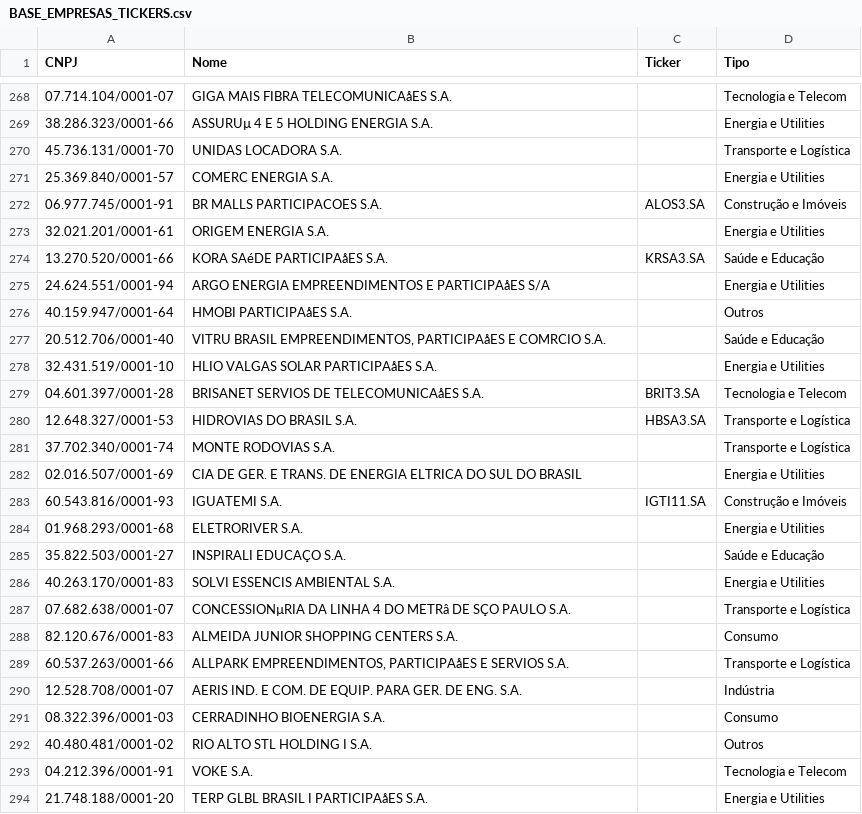
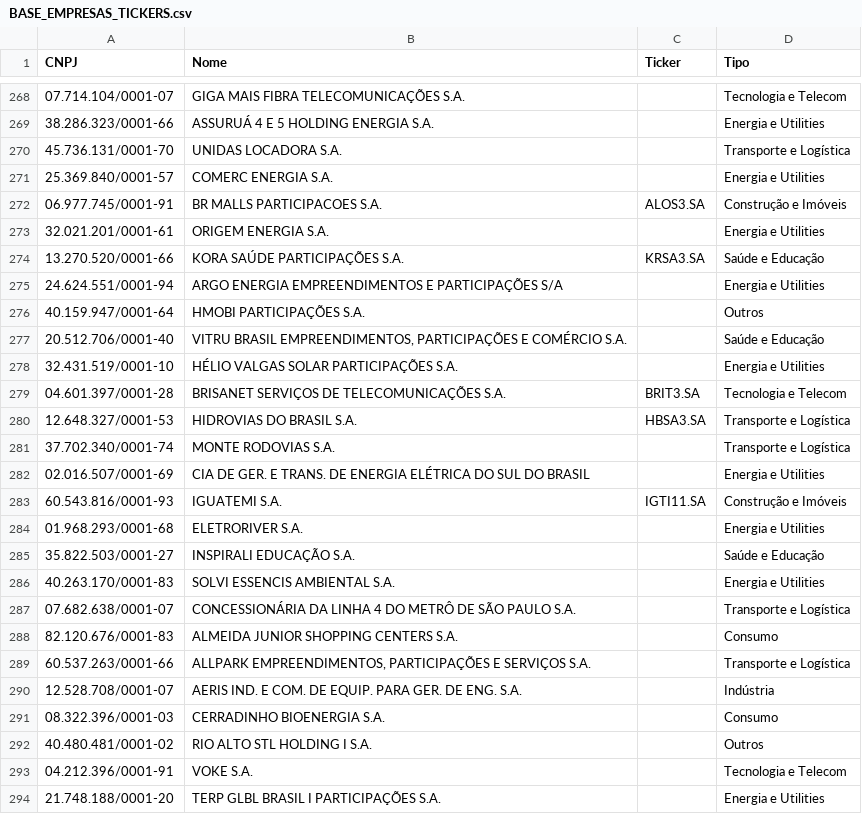
Before and after one commit to kleberAbreu/finance-cvm-dashboard, a CSV file: BASE_EMPRESAS_TICKERS.csv, drawn as a sheet; only a part is shown, gaps mark what is left out; the diff covers the shown part only; the diff names each change by its address in the sheet, - before the commit and + after, or states it on an @@ line.

```diff
--- a/BASE_EMPRESAS_TICKERS.csv
+++ b/BASE_EMPRESAS_TICKERS.csv
-B268 (Nome): GIGA MAIS FIBRA TELECOMUNICAåES S.A.
+B268 (Nome): GIGA MAIS FIBRA TELECOMUNICAÇÕES S.A.
-B269 (Nome): ASSURUµ 4 E 5 HOLDING ENERGIA S.A.
+B269 (Nome): ASSURUÁ 4 E 5 HOLDING ENERGIA S.A.
-B274 (Nome): KORA SAéDE PARTICIPAåES S.A.
+B274 (Nome): KORA SAÚDE PARTICIPAÇÕES S.A.
-B275 (Nome): …EMPREENDIMENTOS E PARTICIPAåES S/A
+B275 (Nome): …EMPREENDIMENTOS E PARTICIPAÇÕES S/A
-B276 (Nome): HMOBI PARTICIPAåES S.A.
+B276 (Nome): HMOBI PARTICIPAÇÕES S.A.
-B277 (Nome): …BRASIL EMPREENDIMENTOS, PARTICIPAåES E COMRCIO S.A.
+B277 (Nome): …BRASIL EMPREENDIMENTOS, PARTICIPAÇÕES E COMÉRCIO S.A.
-B278 (Nome): HLIO VALGAS SOLAR PARTICIPAåES S.A.
+B278 (Nome): HÉLIO VALGAS SOLAR PARTICIPAÇÕES S.A.
-B279 (Nome): BRISANET SERVIOS DE TELECOMUNICAåES S.A.
+B279 (Nome): BRISANET SERVIÇOS DE TELECOMUNICAÇÕES S.A.
-B282 (Nome): …DE ENERGIA ELTRICA DO SUL…
+B282 (Nome): …DE ENERGIA ELÉTRICA DO SUL…
-B285 (Nome): INSPIRALI EDUCAÇO S.A.
+B285 (Nome): INSPIRALI EDUCAÇÃO S.A.
-B287 (Nome): CONCESSIONµRIA DA LINHA 4 DO METRâ DE SÇO PAULO S.A.
+B287 (Nome): CONCESSIONÁRIA DA LINHA 4 DO METRÔ DE SÃO PAULO S.A.
-B289 (Nome): ALLPARK EMPREENDIMENTOS, PARTICIPAåES E SERVIOS S.A.
+B289 (Nome): ALLPARK EMPREENDIMENTOS, PARTICIPAÇÕES E SERVIÇOS S.A.
-B294 (Nome): TERP GLBL BRASIL I PARTICIPAåES S.A.
+B294 (Nome): TERP GLBL BRASIL I PARTICIPAÇÕES S.A.
```
Also changed, not shown: 147 edited cells elsewhere in this file, 1 other file.
